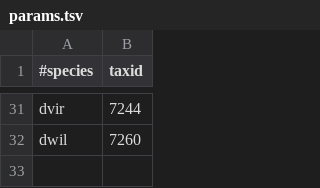
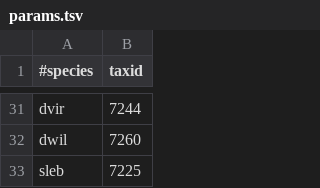
Before and after one commit to marcsingleton/orthology_inference2023, a TSV file: analysis/ortho_search/count_seqs/params.tsv, drawn as a sheet; only a part is shown, gaps mark what is left out.

```diff
--- a/analysis/ortho_search/count_seqs/params.tsv
+++ b/analysis/ortho_search/count_seqs/params.tsv
@@ -32 +32,2 @@ dvir	7244
 dwil	7260
+sleb	7225
```
Also changed, not shown: analysis/ortho_search/blast_dbs/params.tsv, 2 other files.
